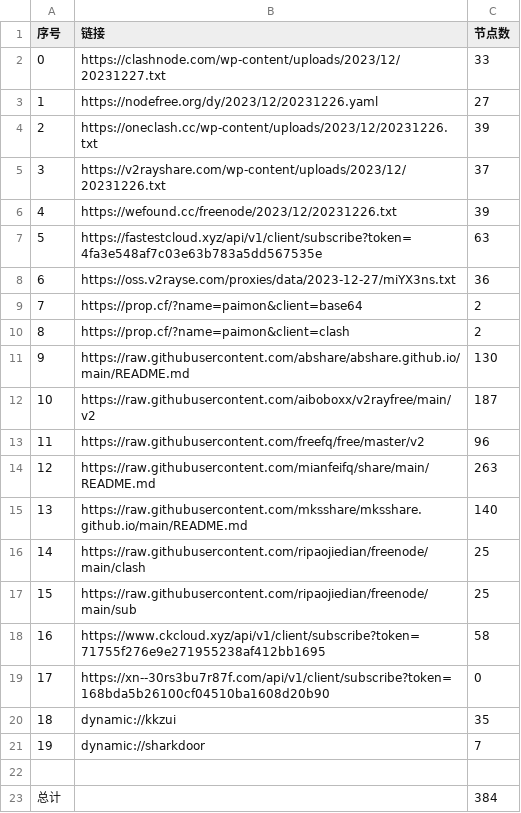
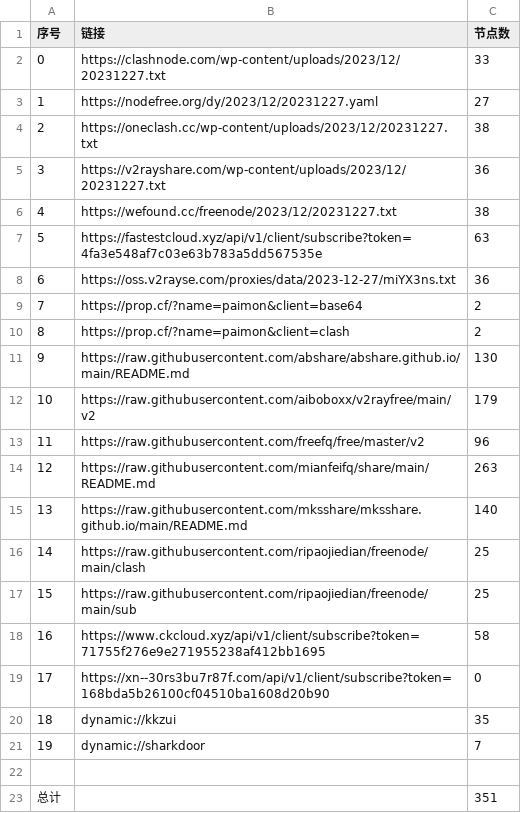
Before and after one commit to WTNLXTBL/Node-Fetch, a CSV file: list_result.csv, drawn as a sheet.

```diff
--- a/list_result.csv
+++ b/list_result.csv
@@ -2,6 +2,6 @@
 0,https://clashnode.com/wp-content/uploads/2023/12/20231227.txt,33
-1,https://nodefree.org/dy/2023/12/20231226.yaml,27
-2,https://oneclash.cc/wp-content/uploads/2023/12/20231226.txt,39
-3,https://v2rayshare.com/wp-content/uploads/2023/12/20231226.txt,37
-4,https://wefound.cc/freenode/2023/12/20231226.txt,39
+1,https://nodefree.org/dy/2023/12/20231227.yaml,27
+2,https://oneclash.cc/wp-content/uploads/2023/12/20231227.txt,38
+3,https://v2rayshare.com/wp-content/uploads/2023/12/20231227.txt,36
+4,https://wefound.cc/freenode/2023/12/20231227.txt,38
 5,https://fastestcloud.xyz/api/v1/client/subscribe?token=4fa3e548af7c03e63b783a5dd567535e,63
@@ -11,3 +11,3 @@
 9,https://raw.githubusercontent.com/abshare/abshare.github.io/main/README.md,130
-10,https://raw.githubusercontent.com/aiboboxx/v2rayfree/main/v2,187
+10,https://raw.githubusercontent.com/aiboboxx/v2rayfree/main/v2,179
 11,https://raw.githubusercontent.com/freefq/free/master/v2,96
@@ -22,2 +22,2 @@
 
-总计,,384
+总计,,351
```
Also changed, not shown: 13 other files.
